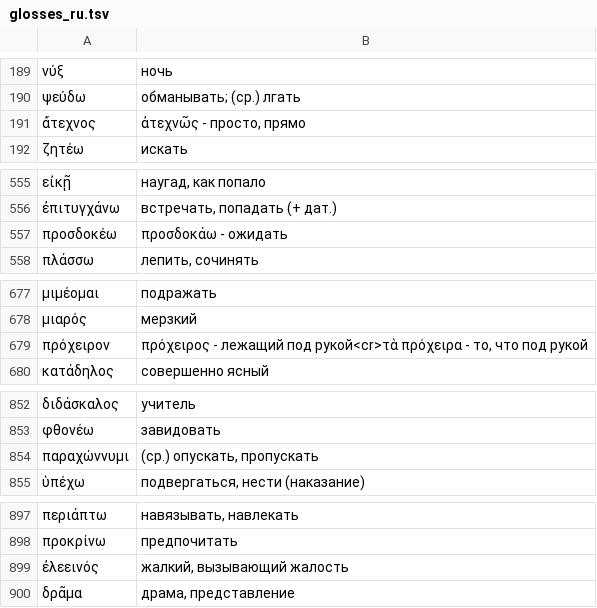
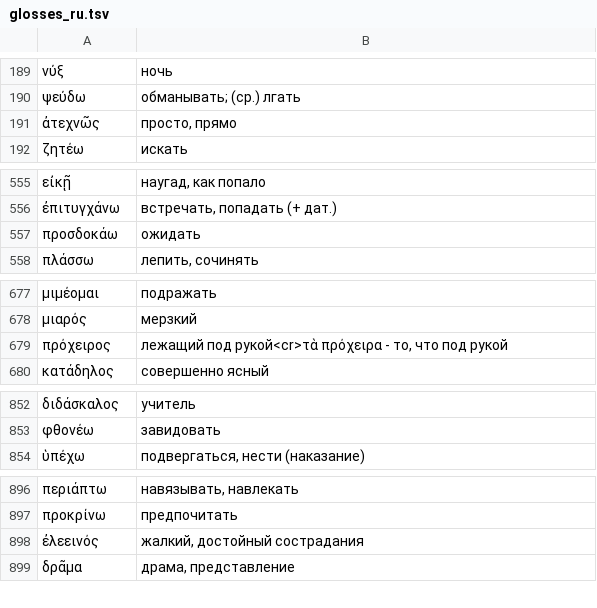
Before and after one commit to Georgeibe/Academia, a TSV file: tools/glosses_ru.tsv, drawn as a sheet; only a part is shown, gaps mark what is left out; the diff covers the shown part only.

```diff
--- a/tools/glosses_ru.tsv
+++ b/tools/glosses_ru.tsv
@@ -190,3 +190,3 @@
 ψεύδω	обманывать; (ср.) лгать
-ἄτεχνος	ἀτεχνῶς - просто, прямо
+ἀτεχνῶς	просто, прямо
 ζητέω	искать
@@ -556,3 +556,3 @@
 ἐπιτυγχάνω	встречать, попадать (+ дат.)
-προσδοκέω	προσδοκάω - ожидать
+προσδοκάω	ожидать
 πλάσσω	лепить, сочинять
@@ -678,3 +678,3 @@
 μιαρός	мерзкий
-πρόχειρον	πρόχειρος - лежащий под рукой<cr>τὰ πρόχειρα - то, что под рукой
+πρόχειρος	лежащий под рукой<cr>τὰ πρόχειρα - то, что под рукой
 κατάδηλος	совершенно ясный
@@ -853,3 +853,2 @@
 φθονέω	завидовать
-παραχώννυμι	(ср.) опускать, пропускать
 ὑπέχω	подвергаться, нести (наказание)
@@ -898,3 +897,3 @@
 προκρίνω	предпочитать
-ἐλεεινός	жалкий, вызывающий жалость
+ἐλεεινός	жалкий, достойный сострадания
 δρᾶμα	драма, представление
```
Also changed, not shown: 2 edited cells elsewhere in this file, tools/glosses.tsv, 3 other files.
